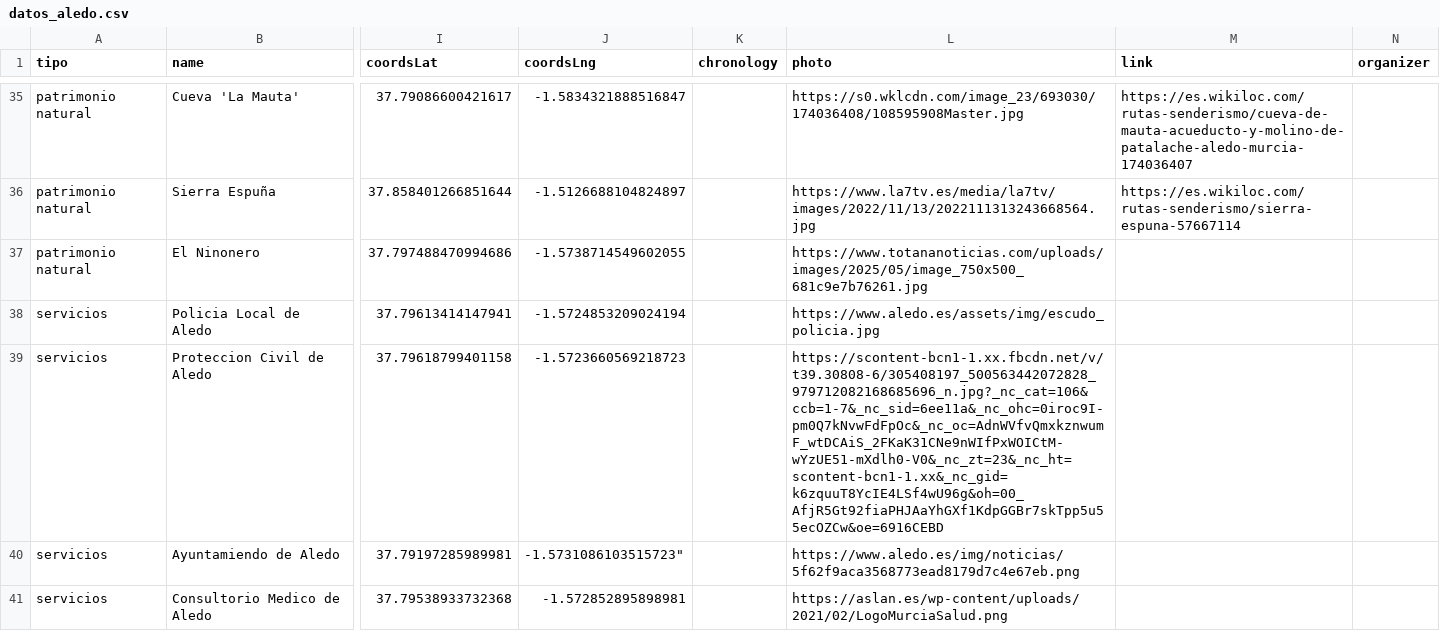
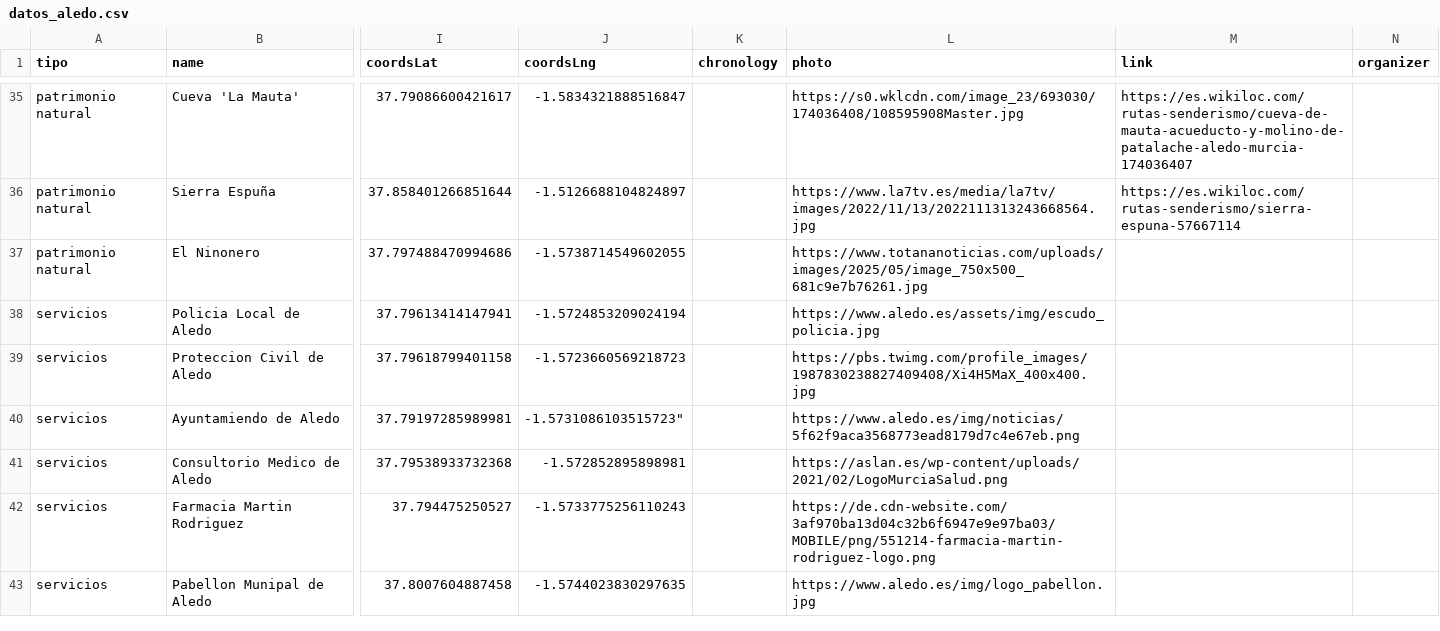
Before and after one commit to aledoflora/WebBancoMemoriaAledo, a CSV file: data/datos_aledo.csv, drawn as a sheet; only a part is shown, gaps mark what is left out; the shorter side is filled out with more unchanged rows; the diff names each change by its address in the sheet, - before the commit and + after, or states it on an @@ line.

Commit message:
Update datos_aledo.csv

```diff
--- a/data/datos_aledo.csv
+++ b/data/datos_aledo.csv
-L39 (photo): https://scontent-bcn1-1.xx.fbcdn.net/v/t39.30808-6/305408197_500563442072828_979712082168685696_n.jpg?_nc_cat=106&ccb=1-7&_nc_sid=6ee11a&_nc_ohc=0iroc9I-pm0Q7kNvwFdFpOc&_nc_oc=AdnWVfvQmxkznwumF_wtDCAiS_2FKaK31CNe9nWIfPxWOICtM-wYzUE51-mXdlh0-V0&_nc_zt=23&_nc_ht=scontent-bcn1-1.xx&_nc_gid=k6zquuT8YcIE4LSf4wU96g&oh=00_AfjR5Gt92fiaPHJAaYhGXf1KdpGGBr7skTpp5u55ecOZCw&oe=6916CEBD
+L39 (photo): https://pbs.twimg.com/profile_images/1987830238827409408/Xi4H5MaX_400x400.jpg
```
